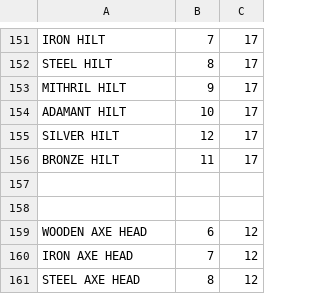
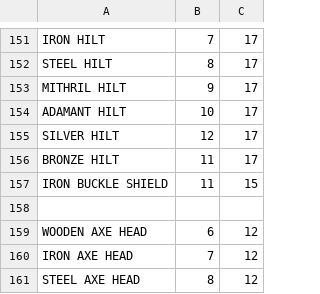
Before and after one commit to saido-labs/glenwich-art, a CSV file: coordinates.csv, drawn as a sheet; only a part is shown, gaps mark what is left out; the diff names each change by its address in the sheet, - before the commit and + after, or states it on an @@ line.

Commit message:
Iron Buckle Shield added (11,15) and defense updated

```diff
--- a/coordinates.csv
+++ b/coordinates.csv
-row 157: (empty)
+row 157: IRON BUCKLE SHIELD | 11 | 15
```
Also changed, not shown: 2 other files.
